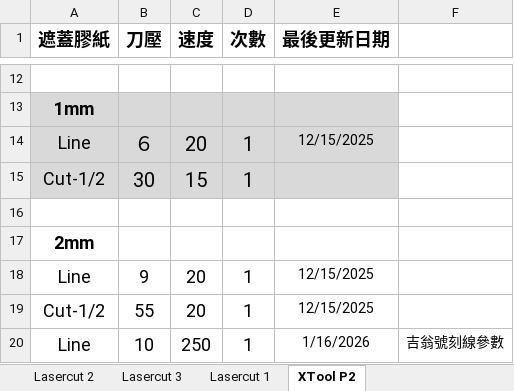
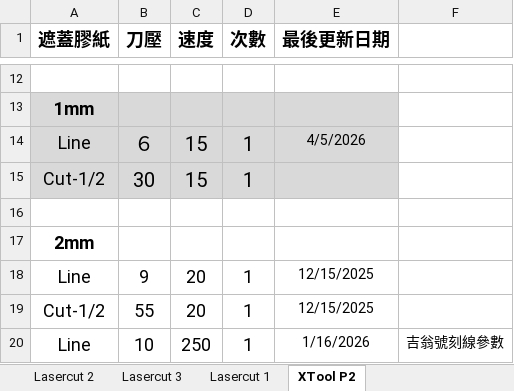
Before and after one commit to zionlasercut/cutdata, an Excel workbook: Laser.xlsx, sheet XTool P2, drawn as a sheet; only a part is shown, gaps mark what is left out; values as stored, in another font and other column widths than the file's, no borders; charts and pictures not drawn; the diff names each change by its address in the sheet, - before the commit and + after, or states it on an @@ line.

Commit message:
Update Laser.xlsx from Google Sheets @ 2026-04-05T13:37:13.834Z

```diff
--- a/Laser.xlsx (sheet XTool P2)
+++ b/Laser.xlsx (sheet XTool P2)
-C14 (速度): 20
+C14 (速度): 15
-E14 (最後更新日期): 12/15/2025
+E14 (最後更新日期): 4/5/2026
```
